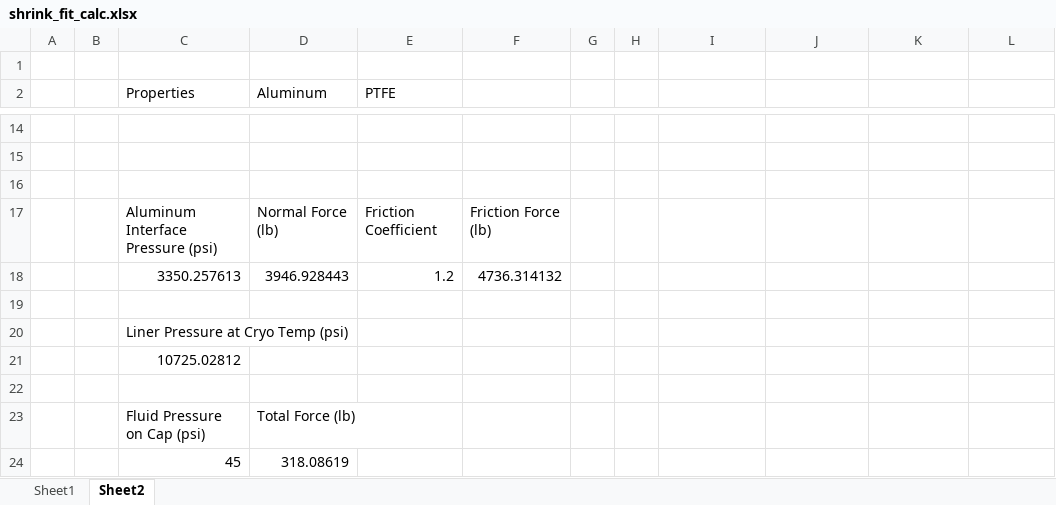
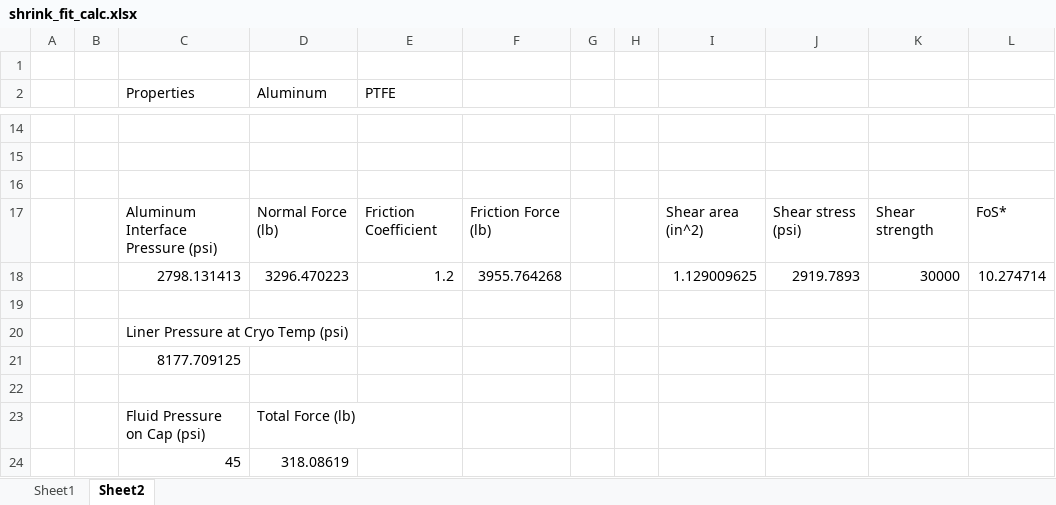
Before and after one commit to psas/composite-propellant-tank, an Excel workbook: Analysis/Calculations/shrink_fit_calc.xlsx, sheet Sheet2, drawn as a sheet; only a part is shown, gaps mark what is left out; values as stored, in another font and other column widths than the file's, no borders; charts and pictures not drawn; removed rows and columns are numbered as before the commit, all else as after; the diff names each change by its address in the sheet, - before the commit and + after, or states it on an @@ line.

Commit message:
added more analysis to the shrink fit document

```diff
--- a/Analysis/Calculations/shrink_fit_calc.xlsx (sheet Sheet2)
+++ b/Analysis/Calculations/shrink_fit_calc.xlsx (sheet Sheet2)
-I17: (empty)
+I17: Shear area (in^2)
-J17: (empty)
+J17: Shear stress (psi)
-K17: (empty)
+K17: Shear strength
-L17: (empty)
+L17: FoS*
-row 18:  |  | 3350.257613 | 3946.928443 | 1.2 | 4736.314132
+row 18:  |  | 2798.131413 | 3296.470223 | 1.2 | 3955.764268 |  |  | 1.129009625 | 2919.7893 | 30000 | 10.274714
-C21 (Properties): 10725.02812
+C21 (Properties): 8177.709125
```
Also changed, not shown: sheet Sheet1, charts or pictures.
